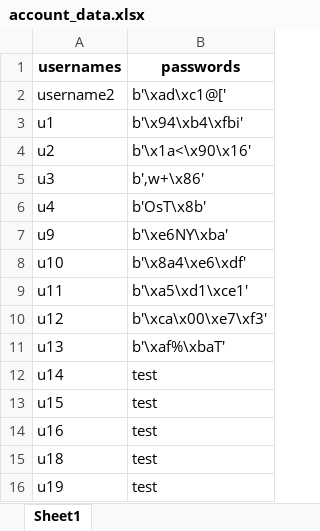
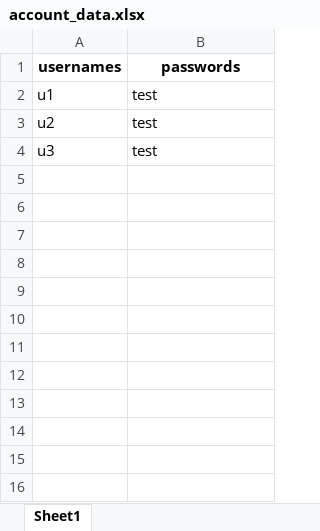
Before and after one commit to cblakeman03/2FAProject, an Excel workbook: account_data.xlsx, sheet Sheet1, drawn as a sheet; values as stored, in another font and other column widths than the file's, no borders; removed rows and columns are numbered as before the commit, all else as after; the diff names each change by its address in the sheet, - before the commit and + after, or states it on an @@ line.

```diff
--- a/account_data.xlsx (sheet Sheet1)
+++ b/account_data.xlsx (sheet Sheet1)
-row 2: username2 | b'\xad\xc1@['
-B2 (passwords): b'\x94\xb4\xfbi'
+B2 (passwords): test
-B3 (passwords): b'\x1a<\x90\x16'
+B3 (passwords): test
-B4 (passwords): b',w+\x86'
+B4 (passwords): test
-row 6: u4 | b'OsT\x8b'
-row 7: u9 | b'\xe6NY\xba'
-row 8: u10 | b'\x8a4\xe6\xdf'
-row 9: u11 | b'\xa5\xd1\xce1'
-row 10: u12 | b'\xca\x00\xe7\xf3'
-row 11: u13 | b'\xaf%\xbaT'
-row 12: u14 | test
-row 13: u15 | test
-row 14: u16 | test
-row 15: u18 | test
-row 16: u19 | test
```
Also changed, not shown: 1 other file.
